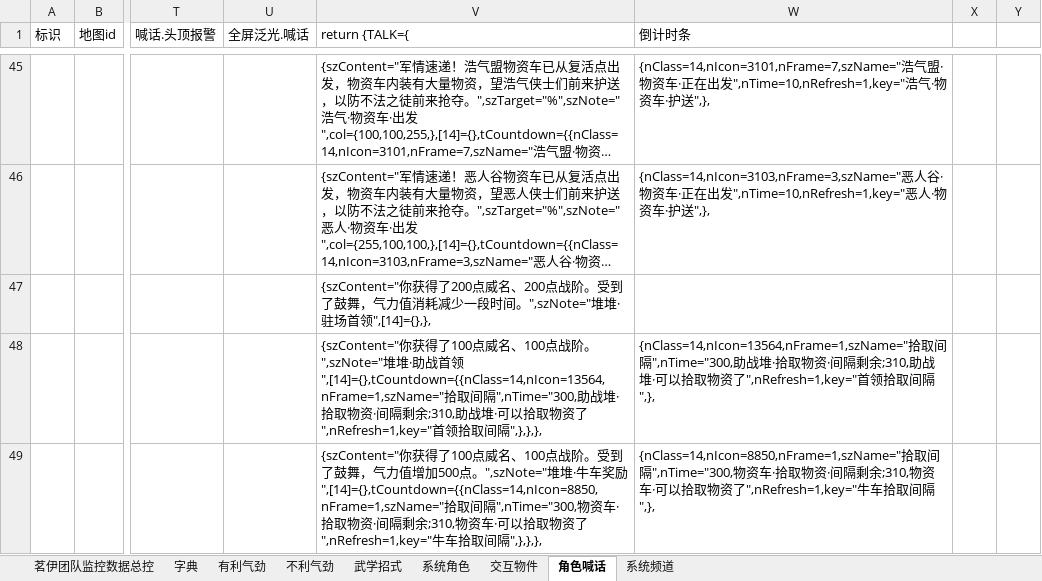
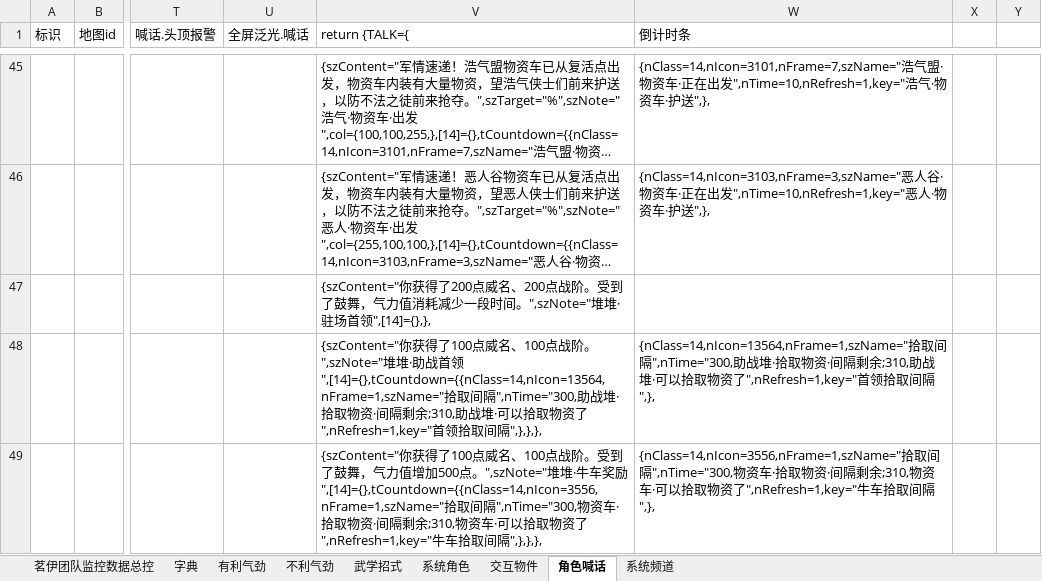
Before and after one commit to LyKoiya/LHDBM, an Excel workbook: 阵营/大小攻防团队监控.xlsx, sheet 角色喊话, drawn as a sheet; only a part is shown, gaps mark what is left out; long unchanged cells end in …; values as stored, in another font and other column widths than the file's, no borders; the diff covers the shown part only; the diff names each change by its address in the sheet, - before the commit and + after, or states it on an @@ line.

```diff
--- a/阵营/大小攻防团队监控.xlsx (sheet 角色喊话)
+++ b/阵营/大小攻防团队监控.xlsx (sheet 角色喊话)
-V49 (return {TALK={): …奖励",[14]={},tCountdown={{nClass=14,nIcon=8850,nFrame=1,szName="拾取…
+V49 (return {TALK={): …奖励",[14]={},tCountdown={{nClass=14,nIcon=3556,nFrame=1,szName="拾取…
-W49 (倒计时条): {nClass=14,nIcon=8850,nFrame=1,szName="拾取…
+W49 (倒计时条): {nClass=14,nIcon=3556,nFrame=1,szName="拾取…
```
Also changed, not shown: 1 added row and 4 edited cells elsewhere in this sheet, sheet 不利气劲, sheet 茗伊团队监控数据总控, 气劲/团队气劲表格.xlsx, 阵营/九素云峰.xlsx, 2 other files.
